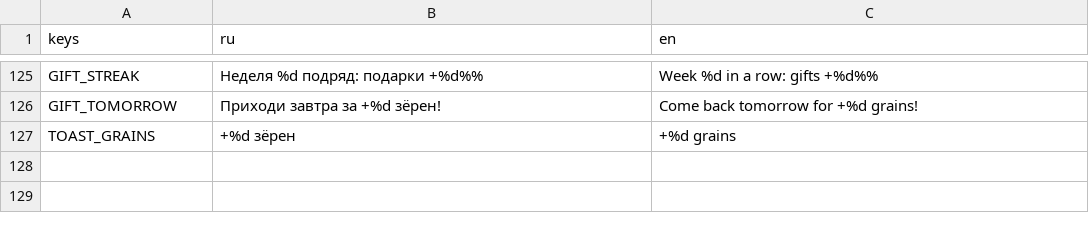
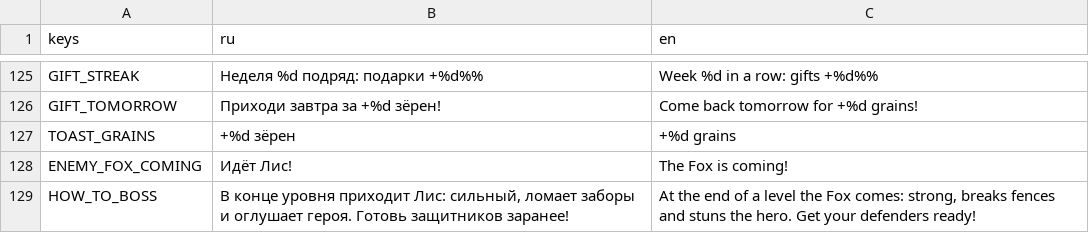
Before and after one commit to Twody2D/tower-defense, a CSV file: tower-defense/i18n/translations.csv, drawn as a sheet; only a part is shown, gaps mark what is left out; the diff names each change by its address in the sheet, - before the commit and + after, or states it on an @@ line.

Commit message:
feat(ui): how to play, wave and boss banners, boss bar, edge arrows
Boss HP bar replaces the wave timer, edge pointers to the boss and to the
nearest pest when none is on screen, +N over the hero for coins. "?" in
the main menu opens the rules. The camera tour flies only where the view
can go, without smoothing, so it eases in and out; no shake on the boss.

```diff
--- a/tower-defense/i18n/translations.csv
+++ b/tower-defense/i18n/translations.csv
+row 128: ENEMY_FOX_COMING | Идёт Лис! | The Fox is coming!
+row 129: HOW_TO_BOSS | В конце уровня приходит Лис: сильный, ломает заборы и оглушает героя. Готовь защитников заранее! | At the end of a level the Fox comes: strong, breaks fences and stuns the hero. Get your defenders ready!
```
Also changed, not shown: 25 other files.
